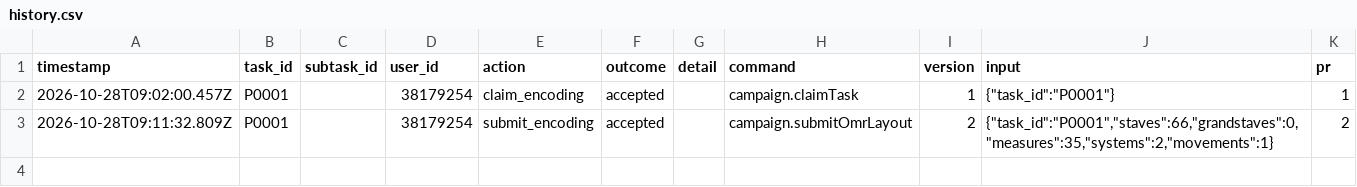
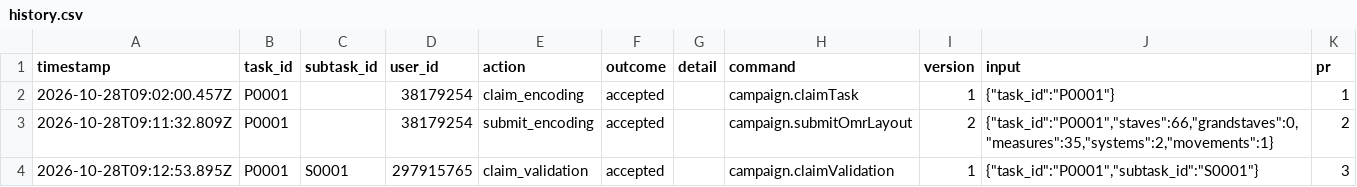
Before and after one commit to ohwjd/20261028-1-instrument-naming, a CSV file: tracking/history.csv, drawn as a sheet; the diff names each change by its address in the sheet, - before the commit and + after, or states it on an @@ line.

```diff
--- a/tracking/history.csv
+++ b/tracking/history.csv
+row 4: 2026-10-28T09:12:53.895Z | P0001 | S0001 | 297915765 | claim_validation | accepted |  | campaign.claimValidation | 1 | {"task_id":"P0001","subtask_id":"S0001"} | 3
```
Also changed, not shown: 1 other file.
